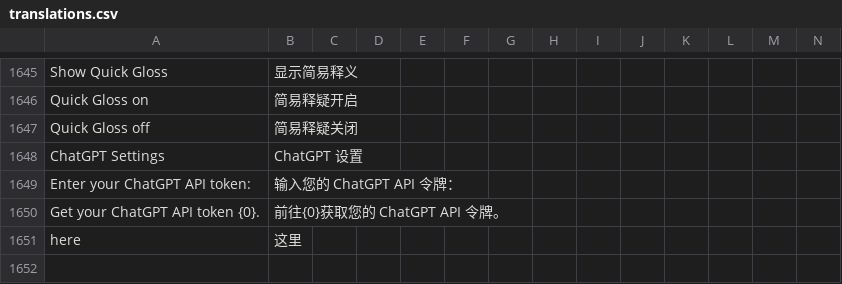
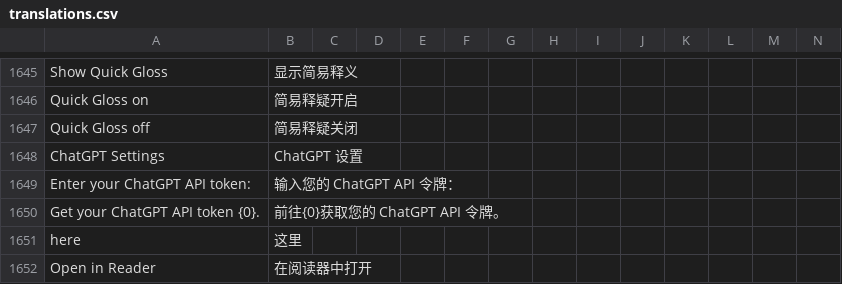
Before and after one commit to longjiang/zerotohero-nuxt, a CSV file: lib/translations.csv, drawn as a sheet; only a part is shown, gaps mark what is left out; rows hold the shown columns only; the diff names each change by its address in the sheet, - before the commit and + after, or states it on an @@ line.

```diff
--- a/lib/translations.csv
+++ b/lib/translations.csv
+row 1652: Open in Reader | 在阅读器中打开
```
Also changed, not shown: 3 other files.
